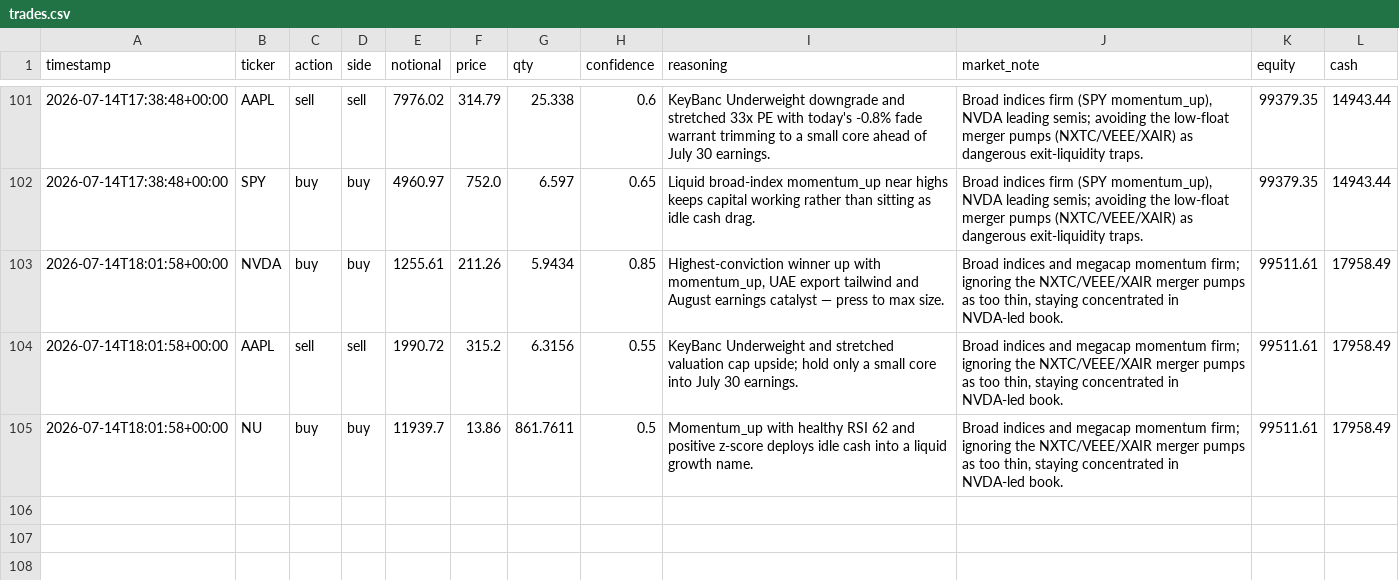
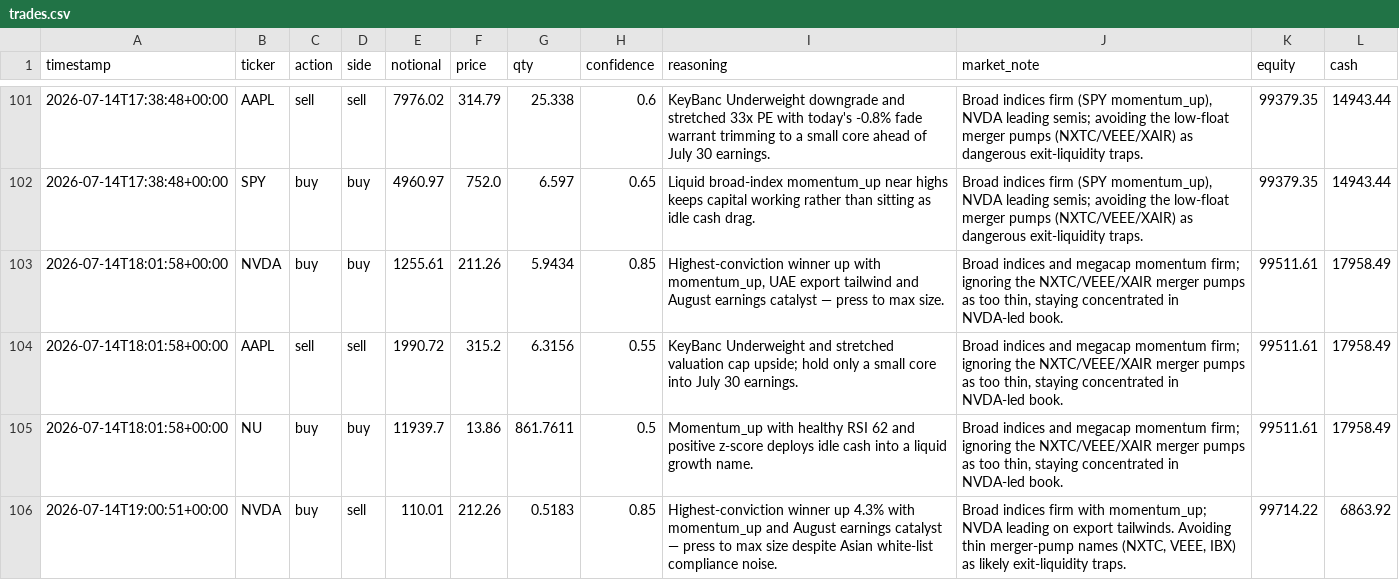
Before and after one commit to MaxNoddings/Alfred-Lite, a CSV file: trades.csv, drawn as a sheet; only a part is shown, gaps mark what is left out.

```diff
--- a/trades.csv
+++ b/trades.csv
@@ -105 +105,2 @@ timestamp,ticker,action,side,notional,price,qty,confidence,reasoning,market_note
 2026-07-14T18:01:58+00:00,NU,buy,buy,11939.7,13.86,861.7611,0.5,Momentum_up with healthy RSI 62 and positive z-score deploys idle cash into a liquid growth name.,"Broad indices and megacap momentum firm; ignoring the NXTC/VEEE/XAIR merger pumps as too thin, staying concentrated in NVDA-led book.",99511.61,17958.49
+2026-07-14T19:00:51+00:00,NVDA,buy,sell,110.01,212.26,0.5183,0.85,Highest-conviction winner up 4.3% with momentum_up and August earnings catalyst — press to max size despite Asian white-list compliance noise.,"Broad indices firm with momentum_up; NVDA leading on export tailwinds. Avoiding thin merger-pump names (NXTC, VEEE, IBX) as likely exit-liquidity traps.",99714.22,6863.92
```
